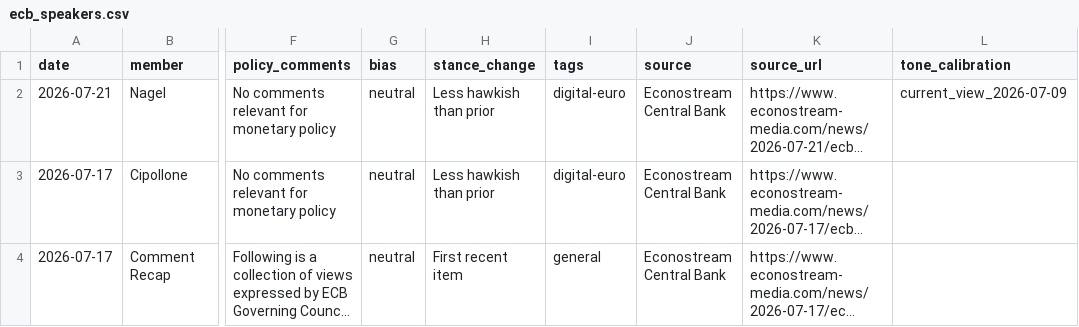
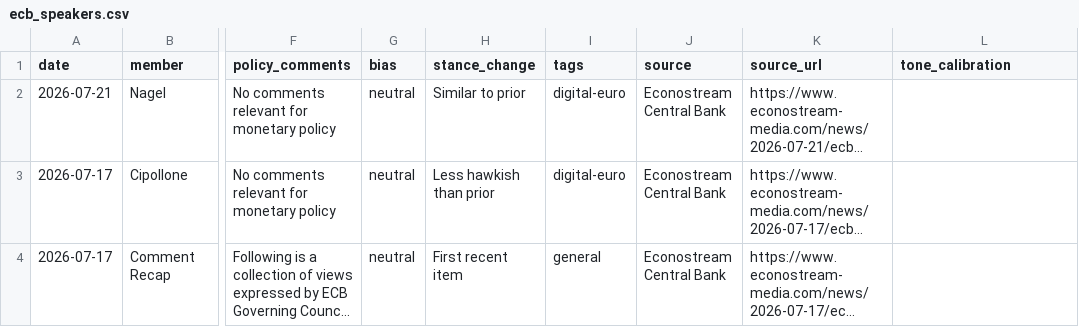
Before and after one commit to aliceodrumond/EuropeMonitor, a CSV file: public/data/ecb_speakers.csv, drawn as a sheet; only a part is shown, gaps mark what is left out; long unchanged cells end in …; the diff names each change by its address in the sheet, - before the commit and + after, or states it on an @@ line.

Commit message:
Update ECB speakers 2026-07-22 04:00

```diff
--- a/public/data/ecb_speakers.csv
+++ b/public/data/ecb_speakers.csv
-H2 (stance_change): Less hawkish than prior
+H2 (stance_change): Similar to prior
-L2 (tone_calibration): current_view_2026-07-09
+L2 (tone_calibration): (empty)
```
Also changed, not shown: 1 other file.
